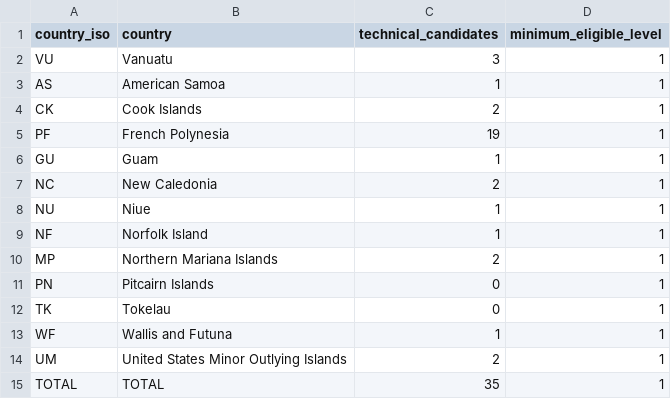
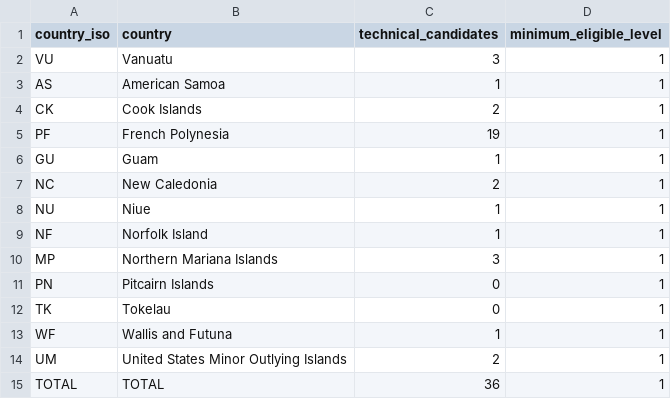
Before and after one commit to bracko87/Airlinerra, a CSV file: data/airports/generated/group25/group25_country_counts.csv, drawn as a sheet.

Commit message:
fix(airports): update Group 25 MP qualified runway count

```diff
--- a/data/airports/generated/group25/group25_country_counts.csv
+++ b/data/airports/generated/group25/group25_country_counts.csv
@@ -9,3 +9,3 @@ NU,Niue,1,1
 NF,Norfolk Island,1,1
-MP,Northern Mariana Islands,2,1
+MP,Northern Mariana Islands,3,1
 PN,Pitcairn Islands,0,1
@@ -14,2 +14,2 @@ WF,Wallis and Futuna,1,1
 UM,United States Minor Outlying Islands,2,1
-TOTAL,TOTAL,35,1
+TOTAL,TOTAL,36,1
```
